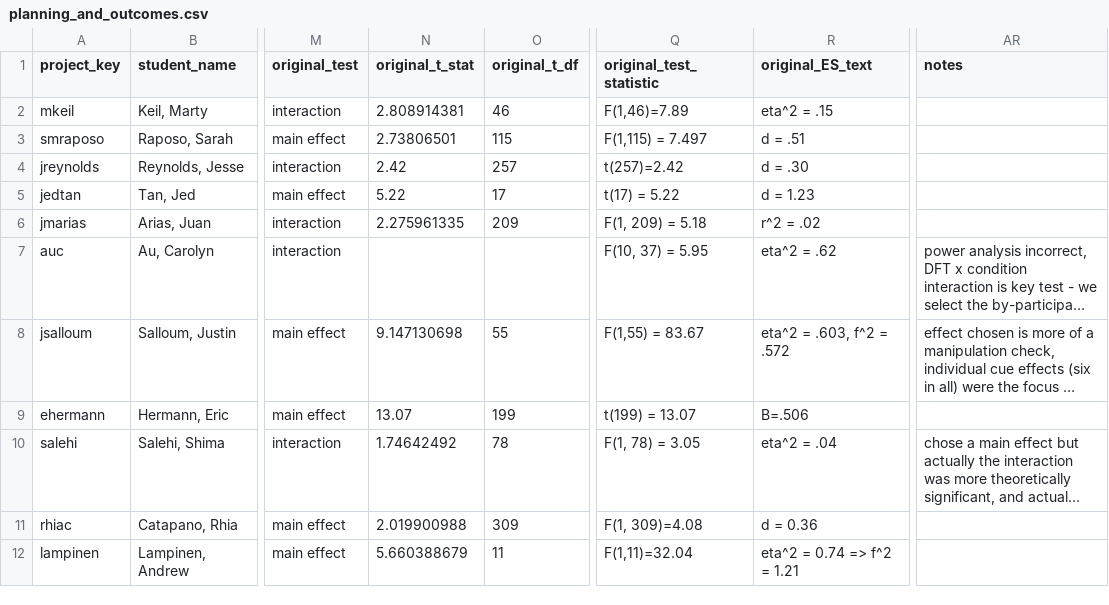
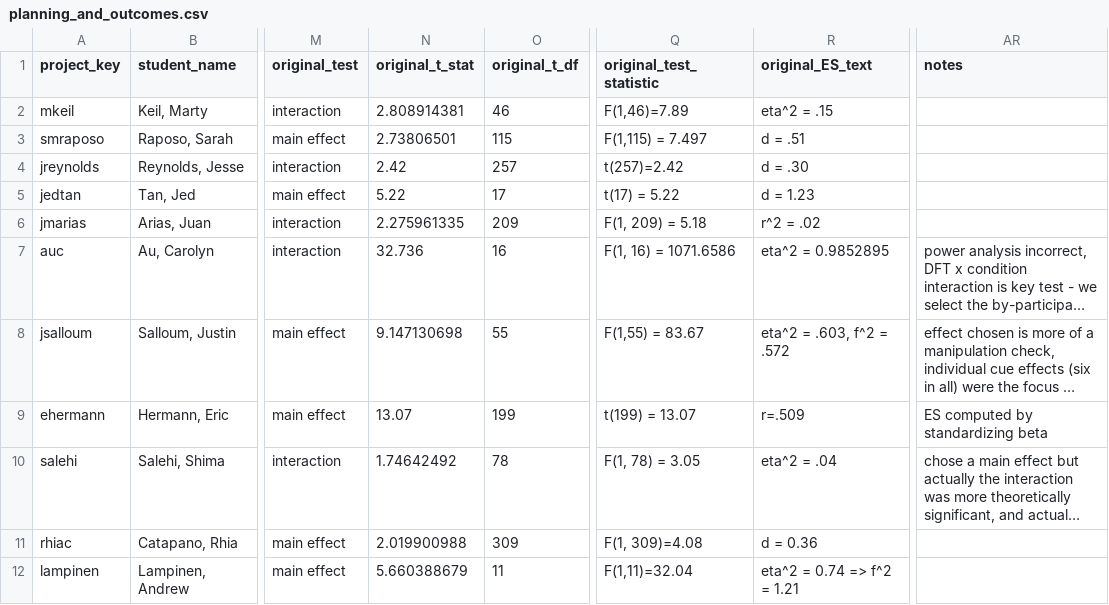
Before and after one commit to StanfordPsych254/replication_project, a CSV file: data/planning_and_outcomes.csv, drawn as a sheet; only a part is shown, gaps mark what is left out; long unchanged cells end in …; the diff names each change by its address in the sheet, - before the commit and + after, or states it on an @@ line.

```diff
--- a/data/planning_and_outcomes.csv
+++ b/data/planning_and_outcomes.csv
-N7 (original_t_stat): (empty)
+N7 (original_t_stat): 32.736
-O7 (original_t_df): (empty)
+O7 (original_t_df): 16
-Q7 (original_test_statistic): F(10, 37) = 5.95
+Q7 (original_test_statistic): F(1, 16) = 1071.6586
-R7 (original_ES_text): eta^2 = .62
+R7 (original_ES_text): eta^2 = 0.9852895
-R9 (original_ES_text): B=.506
+R9 (original_ES_text): r=.509
-AR9 (notes): (empty)
+AR9 (notes): ES computed by standardizing beta
```
Also changed, not shown: 4 other files.
